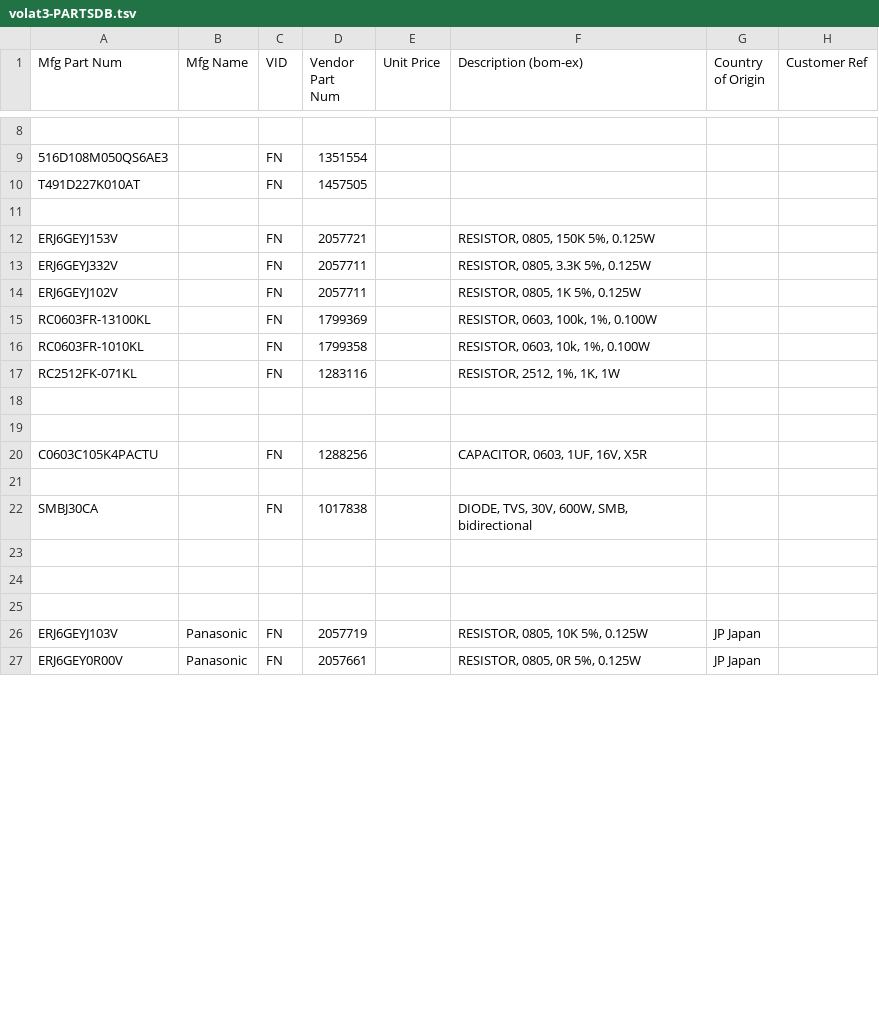
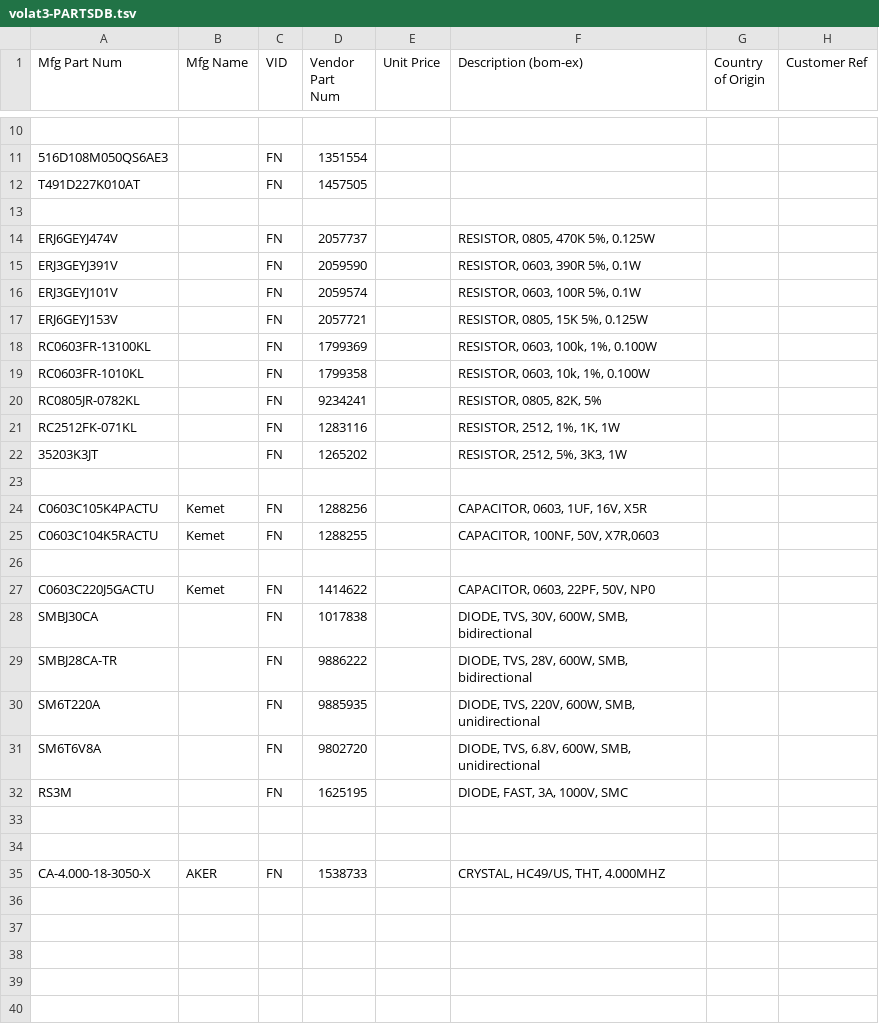
Before and after one commit to barthess/volat3, a TSV file: hard/pcb_main/bom/volat3-PARTSDB.tsv, drawn as a sheet; only a part is shown, gaps mark what is left out; the diff covers the shown part only.

```diff
--- a/hard/pcb_main/bom/volat3-PARTSDB.tsv
+++ b/hard/pcb_main/bom/volat3-PARTSDB.tsv
@@ -11,13 +13,24 @@ T491D227K010AT		FN	1457505
 							
-ERJ6GEYJ153V		FN	2057721		RESISTOR, 0805, 150K 5%, 0.125W		
-ERJ6GEYJ332V		FN	2057711		RESISTOR, 0805, 3.3K 5%, 0.125W		
-ERJ6GEYJ102V		FN	2057711		RESISTOR, 0805, 1K 5%, 0.125W		
+ERJ6GEYJ474V		FN	2057737		RESISTOR, 0805, 470K 5%, 0.125W		
+ERJ3GEYJ391V		FN	2059590		RESISTOR, 0603, 390R 5%, 0.1W		
+ERJ3GEYJ101V		FN	2059574		RESISTOR, 0603, 100R 5%, 0.1W		
+ERJ6GEYJ153V		FN	2057721		RESISTOR, 0805, 15K 5%, 0.125W		
 RC0603FR-13100KL		FN	1799369		RESISTOR, 0603, 100k, 1%, 0.100W		
 RC0603FR-1010KL		FN	1799358		RESISTOR, 0603, 10k, 1%, 0.100W		
+RC0805JR-0782KL		FN	9234241		RESISTOR, 0805, 82K, 5% 		
 RC2512FK-071KL		FN	1283116		RESISTOR, 2512, 1%, 1K, 1W		
+35203K3JT		FN	1265202		RESISTOR, 2512, 5%, 3K3, 1W		
+							
+C0603C105K4PACTU	Kemet	FN	1288256		CAPACITOR, 0603, 1UF, 16V, X5R		
+C0603C104K5RACTU	Kemet	FN	1288255		CAPACITOR, 100NF, 50V, X7R,0603		
+							
+C0603C220J5GACTU	Kemet	FN	1414622		CAPACITOR, 0603, 22PF, 50V, NP0		
+SMBJ30CA		FN	1017838		DIODE, TVS, 30V, 600W, SMB, bidirectional		
+SMBJ28CA-TR		FN	9886222		DIODE, TVS, 28V, 600W, SMB, bidirectional		
+SM6T220A		FN	9885935		DIODE, TVS, 220V, 600W, SMB, unidirectional		
+SM6T6V8A		FN	9802720		DIODE, TVS, 6.8V, 600W, SMB, unidirectional		
+RS3M		FN	1625195		DIODE, FAST, 3A, 1000V, SMC		
 							
 							
-C0603C105K4PACTU		FN	1288256		CAPACITOR, 0603, 1UF, 16V, X5R		
-							
-SMBJ30CA		FN	1017838		DIODE, TVS, 30V, 600W, SMB, bidirectional		
+CA-4.000-18-3050-X	AKER	FN	1538733		CRYSTAL, HC49/US, THT, 4.000MHZ		
 							
@@ -25,3 +38,3 @@ SMBJ30CA		FN	1017838		DIODE, TVS, 30V, 600W, SMB, bidirectional
 							
-ERJ6GEYJ103V	Panasonic	FN	2057719		RESISTOR, 0805, 10K 5%, 0.125W	JP Japan	
-ERJ6GEY0R00V	Panasonic	FN	2057661		RESISTOR, 0805, 0R 5%, 0.125W	JP Japan	
+							
+							
```
Also changed, not shown: 8 added rows, 11 removed rows and 7 edited cells elsewhere in this file, 3 other files.
